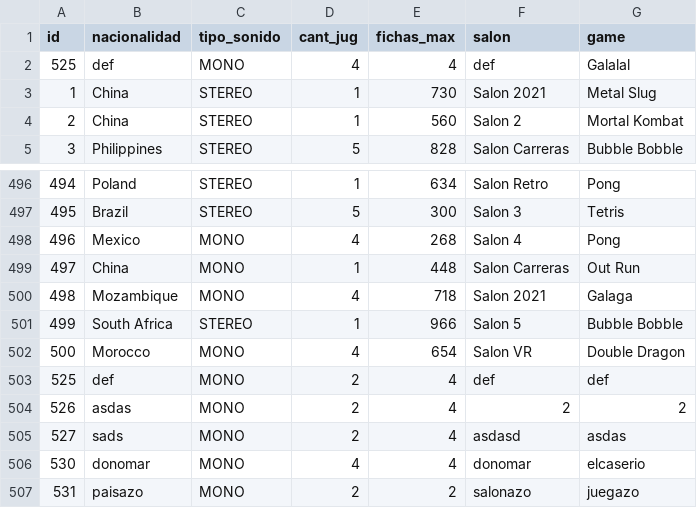
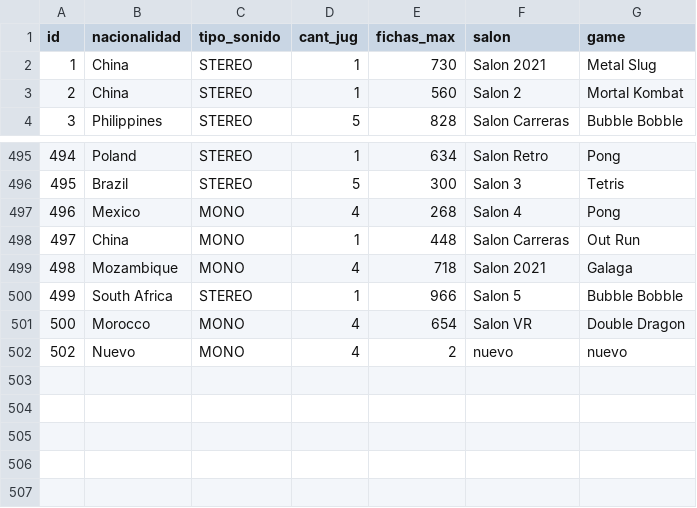
Before and after one commit to leanrosa1/segundo_parcial_2021_2c, a CSV file: src/arcades.csv, drawn as a sheet; only a part is shown, gaps mark what is left out; removed rows and columns are numbered as before the commit, all else as after; the diff names each change by its address in the sheet, - before the commit and + after, or states it on an @@ line.

```diff
--- a/src/arcades.csv
+++ b/src/arcades.csv
-row 2: 525 | def | MONO | 4 | 4 | def | Galalal
-row 503: 525 | def | MONO | 2 | 4 | def | def
-row 504: 526 | asdas | MONO | 2 | 4 | 2 | 2
-row 505: 527 | sads | MONO | 2 | 4 | asdasd | asdas
-row 506: 530 | donomar | MONO | 4 | 4 | donomar | elcaserio
-row 507: 531 | paisazo | MONO | 2 | 2 | salonazo | juegazo
+row 502: 502 | Nuevo | MONO | 4 | 2 | nuevo | nuevo
```
Also changed, not shown: 8 other files.
